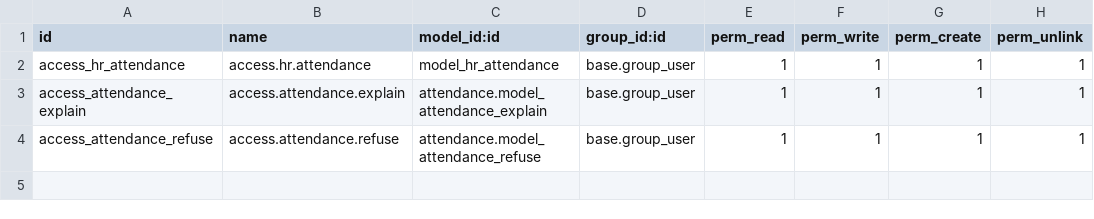
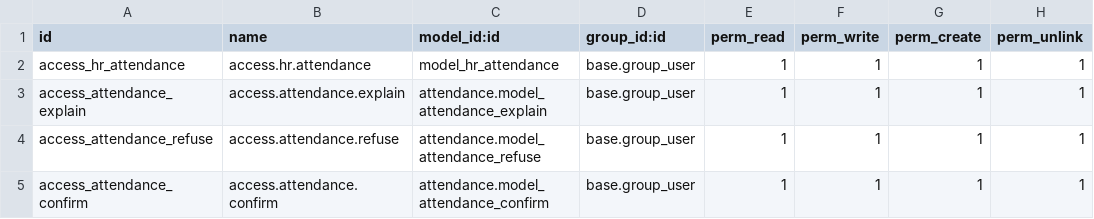
Before and after one commit to vtc-to-abc/HR_management_with_odoo, a CSV file: attendance/security/ir.model.access.csv, drawn as a sheet.

Commit message:
toi uu cac bug cua module attendance, bo sung logic working_day "nghi le"

```diff
--- a/attendance/security/ir.model.access.csv
+++ b/attendance/security/ir.model.access.csv
@@ -4 +4,2 @@ access_attendance_explain,access.attendance.explain,attendance.model_attendance_
 access_attendance_refuse,access.attendance.refuse,attendance.model_attendance_refuse,base.group_user,1,1,1,1
+access_attendance_confirm,access.attendance.confirm,attendance.model_attendance_confirm,base.group_user,1,1,1,1
```
Also changed, not shown: 3 other files.
